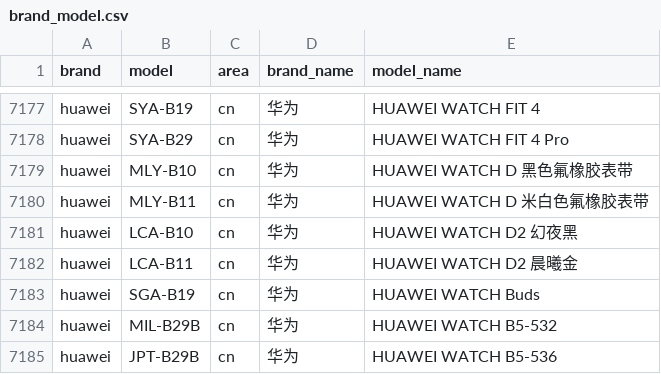
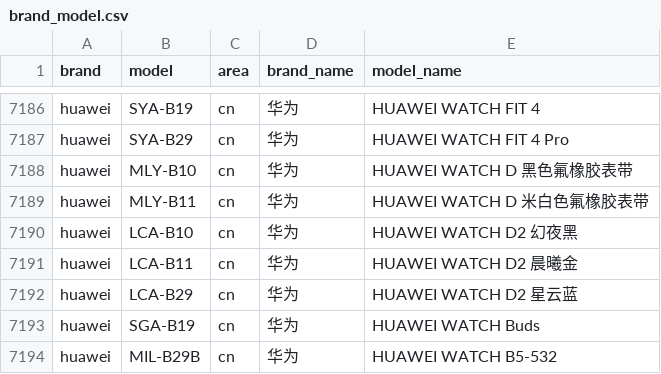
Before and after one commit to ShowMeThe/MobileModels, a CSV file: brand_model.csv, drawn as a sheet; only a part is shown, gaps mark what is left out; the shorter side is filled out with more unchanged rows; the diff covers the shown part only; the diff names each change by its address in the sheet, - before the commit and + after, or states it on an @@ line.

```diff
--- a/brand_model.csv
+++ b/brand_model.csv
+row 7192: huawei | LCA-B29 | cn | 华为 | HUAWEI WATCH D2 星云蓝
```
Also changed, not shown: 9 added rows elsewhere in this file, 1 other file.
